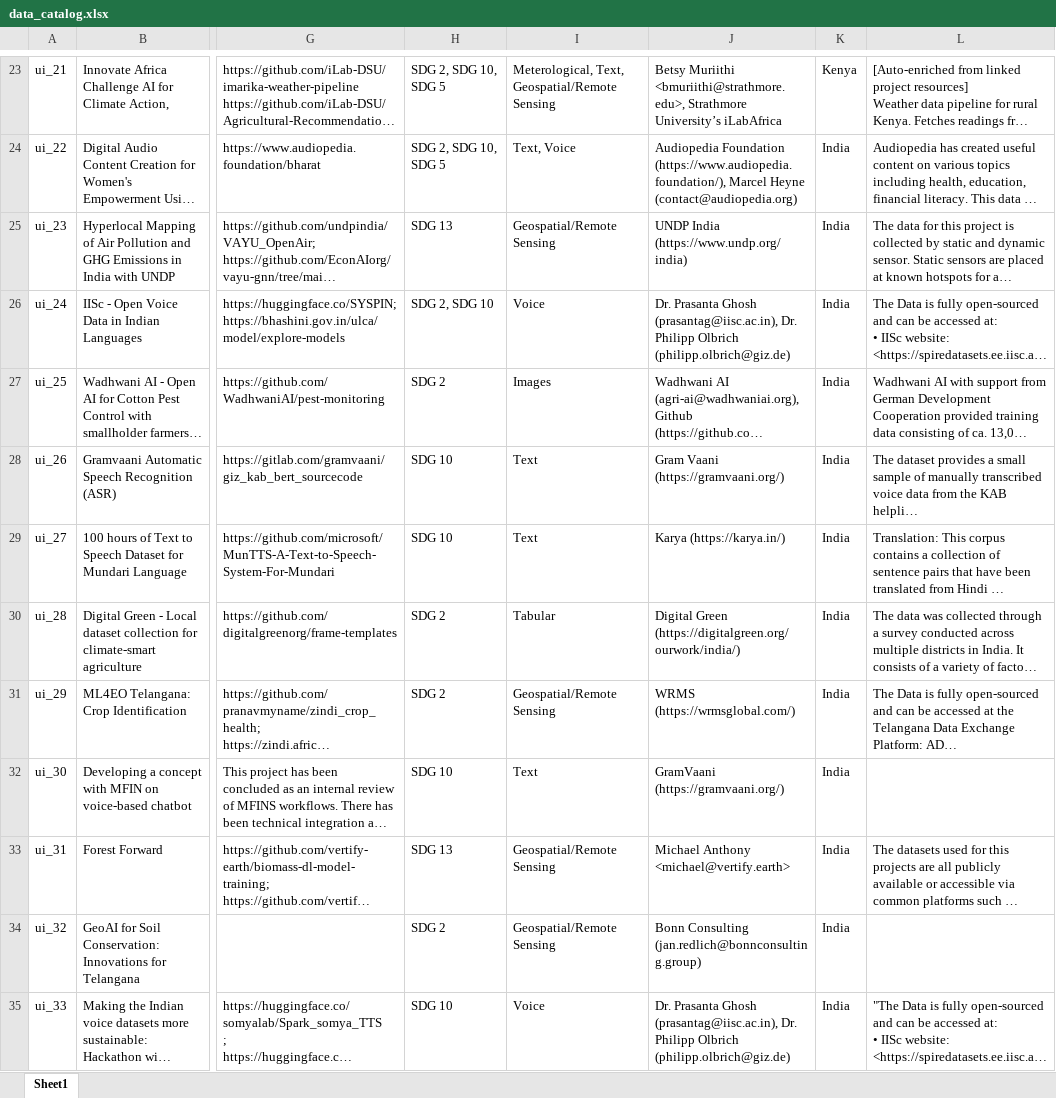
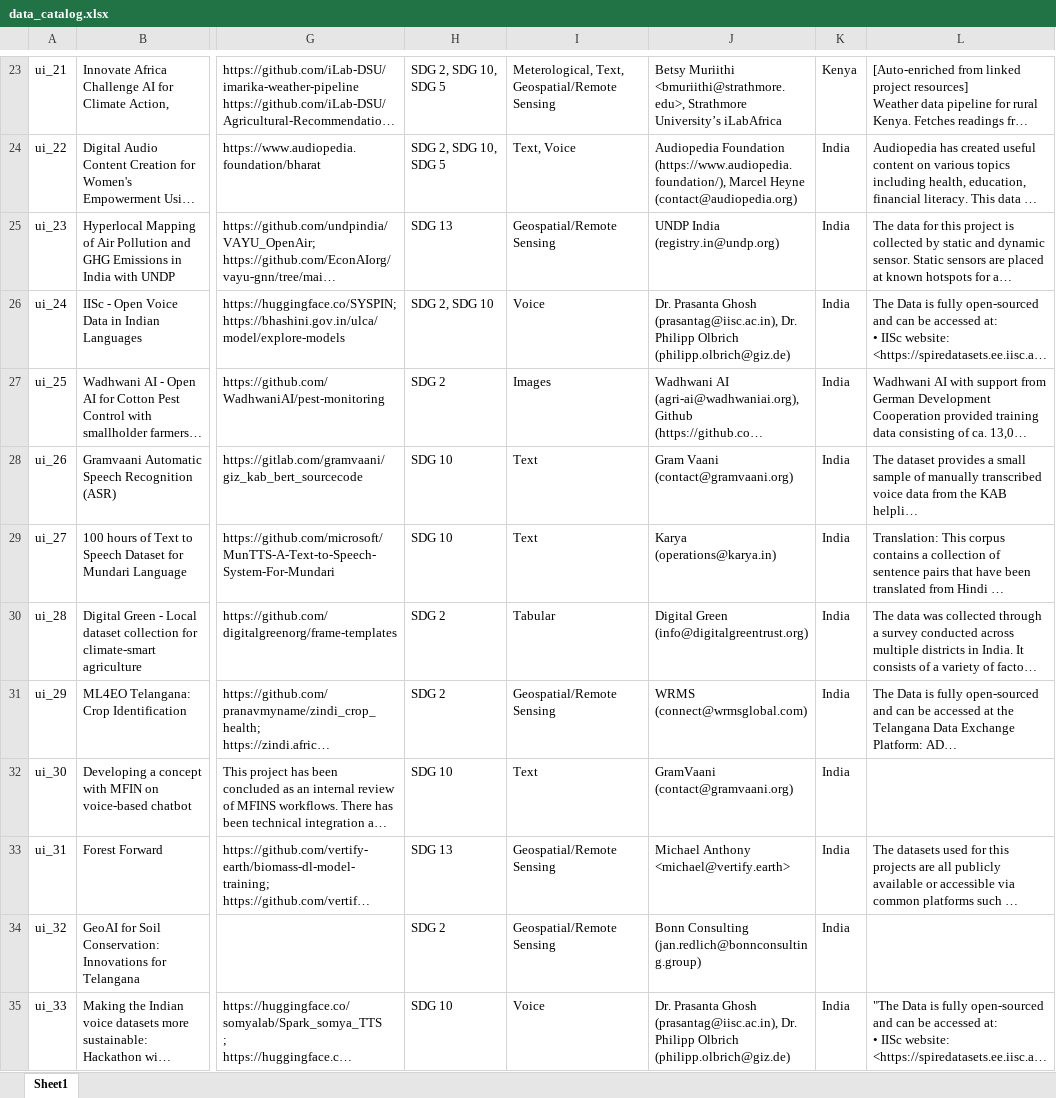
Before and after one commit to Fair-Forward/datasets, an Excel workbook: docs/data_catalog.xlsx, sheet Sheet1, drawn as a sheet; only a part is shown, gaps mark what is left out; long unchanged cells end in …; values as stored, in another font and other column widths than the file's, no borders; the diff covers the shown part only; the diff names each change by its address in the sheet, - before the commit and + after, or states it on an @@ line.

```diff
--- a/docs/data_catalog.xlsx (sheet Sheet1)
+++ b/docs/data_catalog.xlsx (sheet Sheet1)
-J25: UNDP India (https://www.undp.org/india)
+J25: UNDP India (registry.in@undp.org)
-J28: Gram Vaani (https://gramvaani.org/)
+J28: Gram Vaani (contact@gramvaani.org)
-J29: Karya (https://karya.in/)
+J29: Karya (operations@karya.in)
-J30: Digital Green (https://digitalgreen.org/ourwork/india/)
+J30: Digital Green (info@digitalgreentrust.org)
-J31: WRMS (https://wrmsglobal.com/)
+J31: WRMS (connect@wrmsglobal.com)
-J32: GramVaani (https://gramvaani.org/)
+J32: GramVaani (contact@gramvaani.org)
```
Also changed, not shown: 24 edited cells elsewhere in this sheet, 3 other files.
